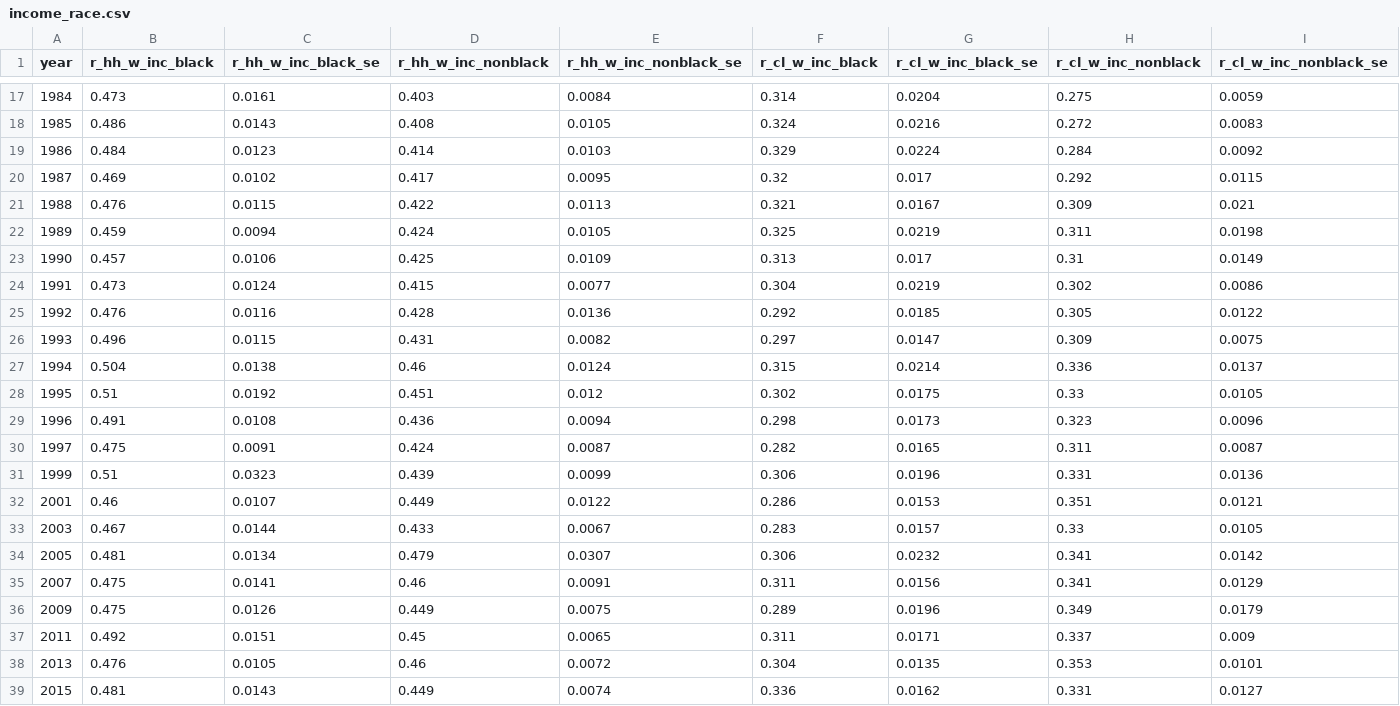
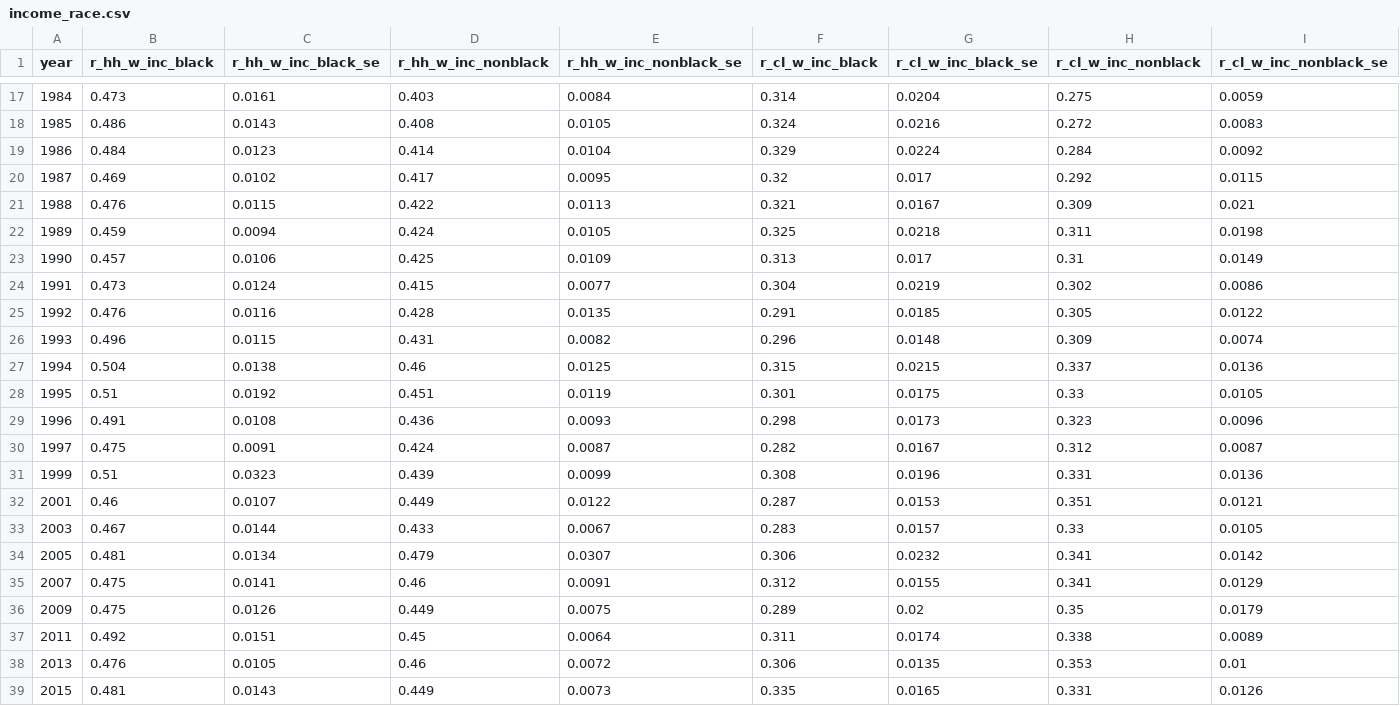
Before and after one commit to aebuechele29/clan_study, a CSV file: 7_gini_by_race/output/income_race.csv, drawn as a sheet; only a part is shown, gaps mark what is left out; the diff covers the shown part only.

```diff
--- a/7_gini_by_race/output/income_race.csv
+++ b/7_gini_by_race/output/income_race.csv
@@ -18,22 +18,22 @@
 "1985",0.486,0.0143,0.408,0.0105,0.324,0.0216,0.272,0.0083
-"1986",0.484,0.0123,0.414,0.0103,0.329,0.0224,0.284,0.0092
+"1986",0.484,0.0123,0.414,0.0104,0.329,0.0224,0.284,0.0092
 "1987",0.469,0.0102,0.417,0.0095,0.32,0.017,0.292,0.0115
 "1988",0.476,0.0115,0.422,0.0113,0.321,0.0167,0.309,0.021
-"1989",0.459,0.0094,0.424,0.0105,0.325,0.0219,0.311,0.0198
+"1989",0.459,0.0094,0.424,0.0105,0.325,0.0218,0.311,0.0198
 "1990",0.457,0.0106,0.425,0.0109,0.313,0.017,0.31,0.0149
 "1991",0.473,0.0124,0.415,0.0077,0.304,0.0219,0.302,0.0086
-"1992",0.476,0.0116,0.428,0.0136,0.292,0.0185,0.305,0.0122
-"1993",0.496,0.0115,0.431,0.0082,0.297,0.0147,0.309,0.0075
-"1994",0.504,0.0138,0.46,0.0124,0.315,0.0214,0.336,0.0137
-"1995",0.51,0.0192,0.451,0.012,0.302,0.0175,0.33,0.0105
-"1996",0.491,0.0108,0.436,0.0094,0.298,0.0173,0.323,0.0096
-"1997",0.475,0.0091,0.424,0.0087,0.282,0.0165,0.311,0.0087
-"1999",0.51,0.0323,0.439,0.0099,0.306,0.0196,0.331,0.0136
-"2001",0.46,0.0107,0.449,0.0122,0.286,0.0153,0.351,0.0121
+"1992",0.476,0.0116,0.428,0.0135,0.291,0.0185,0.305,0.0122
+"1993",0.496,0.0115,0.431,0.0082,0.296,0.0148,0.309,0.0074
+"1994",0.504,0.0138,0.46,0.0125,0.315,0.0215,0.337,0.0136
+"1995",0.51,0.0192,0.451,0.0119,0.301,0.0175,0.33,0.0105
+"1996",0.491,0.0108,0.436,0.0093,0.298,0.0173,0.323,0.0096
+"1997",0.475,0.0091,0.424,0.0087,0.282,0.0167,0.312,0.0087
+"1999",0.51,0.0323,0.439,0.0099,0.308,0.0196,0.331,0.0136
+"2001",0.46,0.0107,0.449,0.0122,0.287,0.0153,0.351,0.0121
 "2003",0.467,0.0144,0.433,0.0067,0.283,0.0157,0.33,0.0105
 "2005",0.481,0.0134,0.479,0.0307,0.306,0.0232,0.341,0.0142
-"2007",0.475,0.0141,0.46,0.0091,0.311,0.0156,0.341,0.0129
-"2009",0.475,0.0126,0.449,0.0075,0.289,0.0196,0.349,0.0179
-"2011",0.492,0.0151,0.45,0.0065,0.311,0.0171,0.337,0.009
-"2013",0.476,0.0105,0.46,0.0072,0.304,0.0135,0.353,0.0101
-"2015",0.481,0.0143,0.449,0.0074,0.336,0.0162,0.331,0.0127
+"2007",0.475,0.0141,0.46,0.0091,0.312,0.0155,0.341,0.0129
+"2009",0.475,0.0126,0.449,0.0075,0.289,0.02,0.35,0.0179
+"2011",0.492,0.0151,0.45,0.0064,0.311,0.0174,0.338,0.0089
+"2013",0.476,0.0105,0.46,0.0072,0.306,0.0135,0.353,0.01
+"2015",0.481,0.0143,0.449,0.0073,0.335,0.0165,0.331,0.0126
```
Also changed, not shown: 11 edited cells elsewhere in this file, 5_summary/output/summary_statistics.csv, 7_gini_by_race/output/income_race_ratios.csv, 35 other files.
